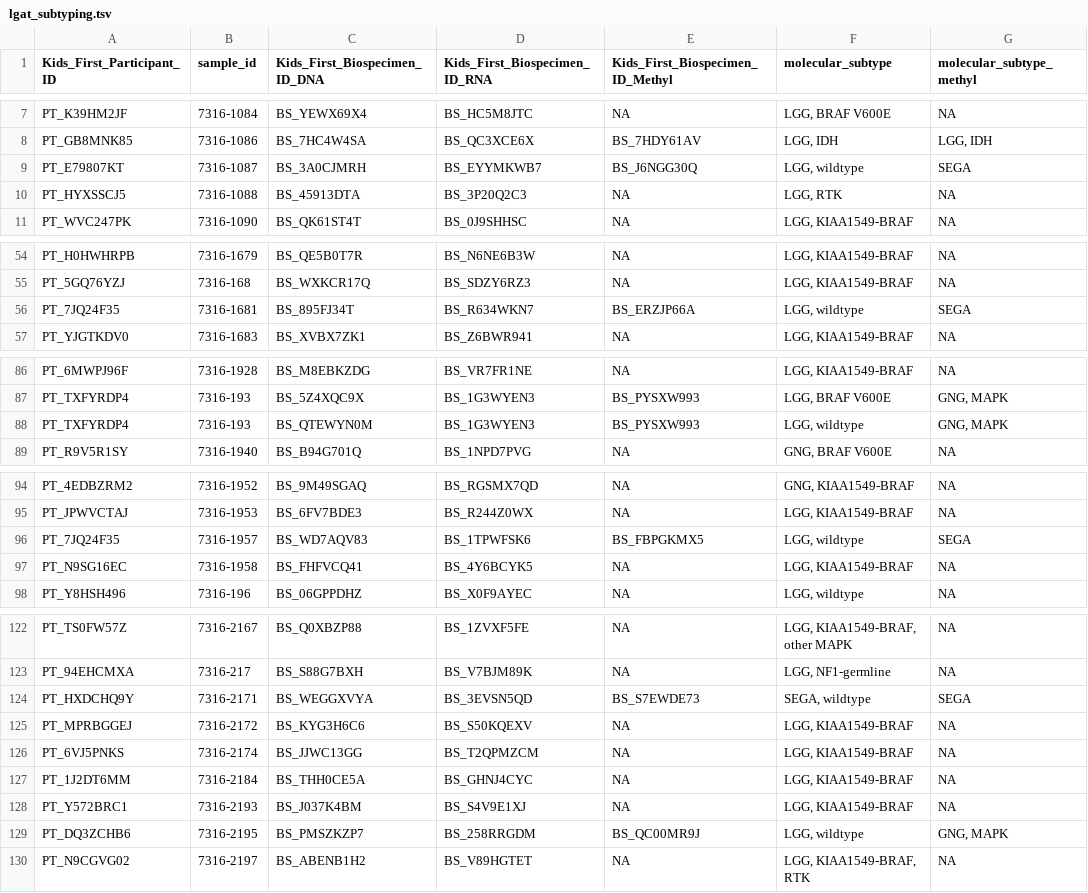
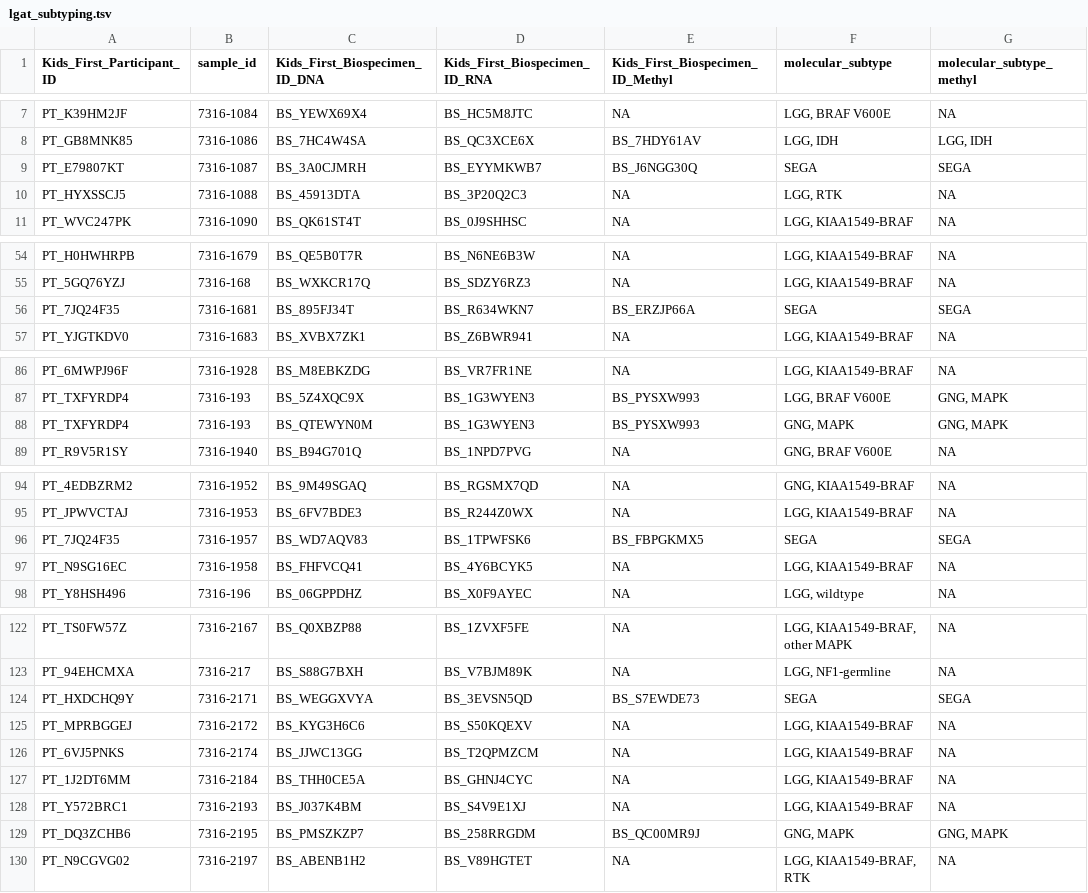
Before and after one commit to rokitalab/OpenPedCan-analysis, a TSV file: analyses/molecular-subtyping-LGAT/results/lgat_subtyping.tsv, drawn as a sheet; only a part is shown, gaps mark what is left out; the diff covers the shown part only.

Commit message:
update wildtype of methly subtype exist

```diff
--- a/analyses/molecular-subtyping-LGAT/results/lgat_subtyping.tsv
+++ b/analyses/molecular-subtyping-LGAT/results/lgat_subtyping.tsv
@@ -8,3 +8,3 @@ PT_K39HM2JF	7316-1084	BS_YEWX69X4	BS_HC5M8JTC	NA	LGG, BRAF V600E	NA
 PT_GB8MNK85	7316-1086	BS_7HC4W4SA	BS_QC3XCE6X	BS_7HDY61AV	LGG, IDH	LGG, IDH
-PT_E79807KT	7316-1087	BS_3A0CJMRH	BS_EYYMKWB7	BS_J6NGG30Q	LGG, wildtype	SEGA
+PT_E79807KT	7316-1087	BS_3A0CJMRH	BS_EYYMKWB7	BS_J6NGG30Q	SEGA	SEGA
 PT_HYXSSCJ5	7316-1088	BS_45913DTA	BS_3P20Q2C3	NA	LGG, RTK	NA
@@ -55,3 +55,3 @@ PT_H0HWHRPB	7316-1679	BS_QE5B0T7R	BS_N6NE6B3W	NA	LGG, KIAA1549-BRAF	NA
 PT_5GQ76YZJ	7316-168	BS_WXKCR17Q	BS_SDZY6RZ3	NA	LGG, KIAA1549-BRAF	NA
-PT_7JQ24F35	7316-1681	BS_895FJ34T	BS_R634WKN7	BS_ERZJP66A	LGG, wildtype	SEGA
+PT_7JQ24F35	7316-1681	BS_895FJ34T	BS_R634WKN7	BS_ERZJP66A	SEGA	SEGA
 PT_YJGTKDV0	7316-1683	BS_XVBX7ZK1	BS_Z6BWR941	NA	LGG, KIAA1549-BRAF	NA
@@ -87,3 +87,3 @@ PT_6MWPJ96F	7316-1928	BS_M8EBKZDG	BS_VR7FR1NE	NA	LGG, KIAA1549-BRAF	NA
 PT_TXFYRDP4	7316-193	BS_5Z4XQC9X	BS_1G3WYEN3	BS_PYSXW993	LGG, BRAF V600E	GNG, MAPK
-PT_TXFYRDP4	7316-193	BS_QTEWYN0M	BS_1G3WYEN3	BS_PYSXW993	LGG, wildtype	GNG, MAPK
+PT_TXFYRDP4	7316-193	BS_QTEWYN0M	BS_1G3WYEN3	BS_PYSXW993	GNG, MAPK	GNG, MAPK
 PT_R9V5R1SY	7316-1940	BS_B94G701Q	BS_1NPD7PVG	NA	GNG, BRAF V600E	NA
@@ -95,3 +95,3 @@ PT_4EDBZRM2	7316-1952	BS_9M49SGAQ	BS_RGSMX7QD	NA	GNG, KIAA1549-BRAF	NA
 PT_JPWVCTAJ	7316-1953	BS_6FV7BDE3	BS_R244Z0WX	NA	LGG, KIAA1549-BRAF	NA
-PT_7JQ24F35	7316-1957	BS_WD7AQV83	BS_1TPWFSK6	BS_FBPGKMX5	LGG, wildtype	SEGA
+PT_7JQ24F35	7316-1957	BS_WD7AQV83	BS_1TPWFSK6	BS_FBPGKMX5	SEGA	SEGA
 PT_N9SG16EC	7316-1958	BS_FHFVCQ41	BS_4Y6BCYK5	NA	LGG, KIAA1549-BRAF	NA
@@ -123,3 +123,3 @@ PT_TS0FW57Z	7316-2167	BS_Q0XBZP88	BS_1ZVXF5FE	NA	LGG, KIAA1549-BRAF, other MAPK
 PT_94EHCMXA	7316-217	BS_S88G7BXH	BS_V7BJM89K	NA	LGG, NF1-germline	NA
-PT_HXDCHQ9Y	7316-2171	BS_WEGGXVYA	BS_3EVSN5QD	BS_S7EWDE73	SEGA, wildtype	SEGA
+PT_HXDCHQ9Y	7316-2171	BS_WEGGXVYA	BS_3EVSN5QD	BS_S7EWDE73	SEGA	SEGA
 PT_MPRBGGEJ	7316-2172	BS_KYG3H6C6	BS_S50KQEXV	NA	LGG, KIAA1549-BRAF	NA
@@ -128,3 +128,3 @@ PT_1J2DT6MM	7316-2184	BS_THH0CE5A	BS_GHNJ4CYC	NA	LGG, KIAA1549-BRAF	NA
 PT_Y572BRC1	7316-2193	BS_J037K4BM	BS_S4V9E1XJ	NA	LGG, KIAA1549-BRAF	NA
-PT_DQ3ZCHB6	7316-2195	BS_PMSZKZP7	BS_258RRGDM	BS_QC00MR9J	LGG, wildtype	GNG, MAPK
+PT_DQ3ZCHB6	7316-2195	BS_PMSZKZP7	BS_258RRGDM	BS_QC00MR9J	GNG, MAPK	GNG, MAPK
 PT_N9CGVG02	7316-2197	BS_ABENB1H2	BS_V89HGTET	NA	LGG, KIAA1549-BRAF, RTK	NA
```
Also changed, not shown: 5 edited cells elsewhere in this file, 2 other files.
